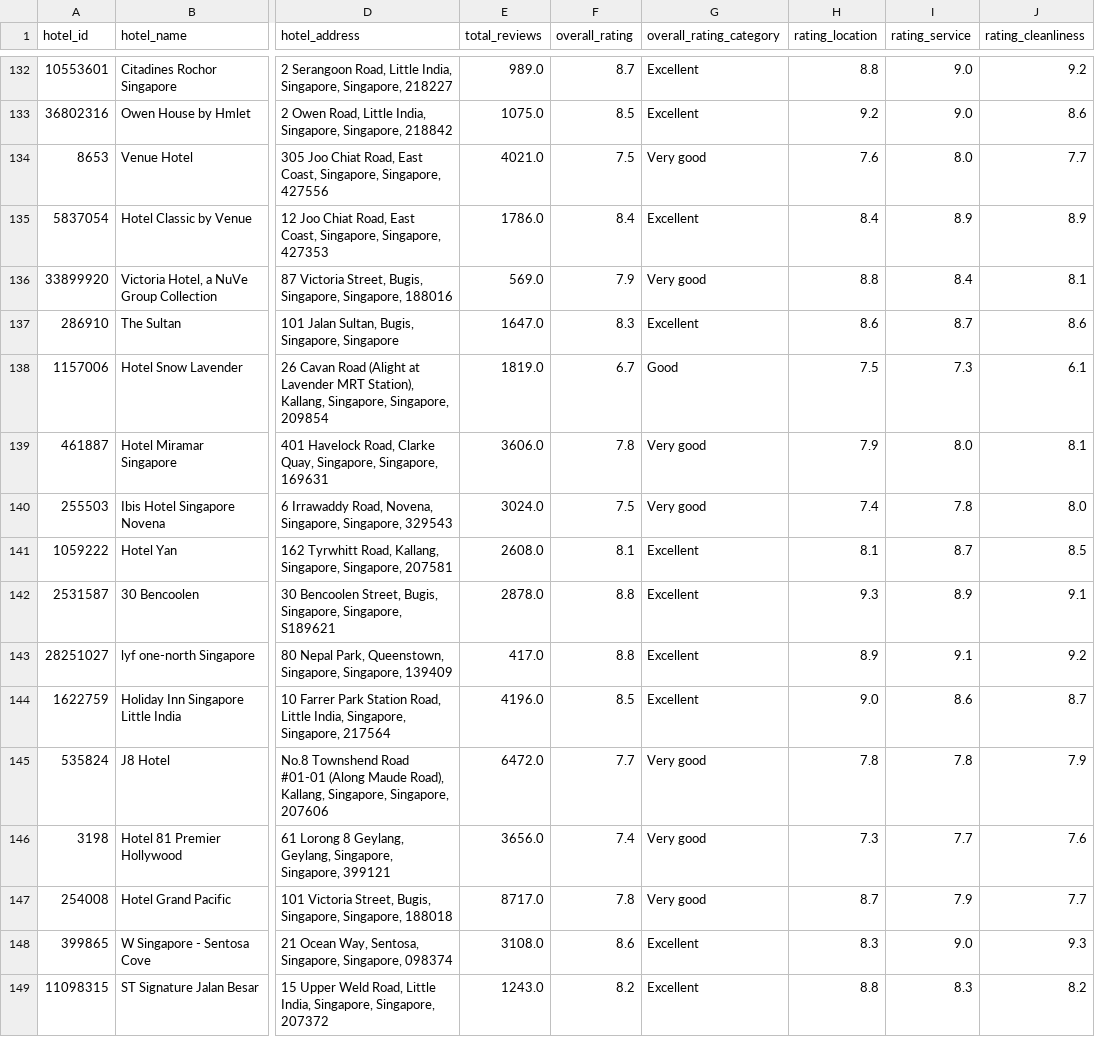
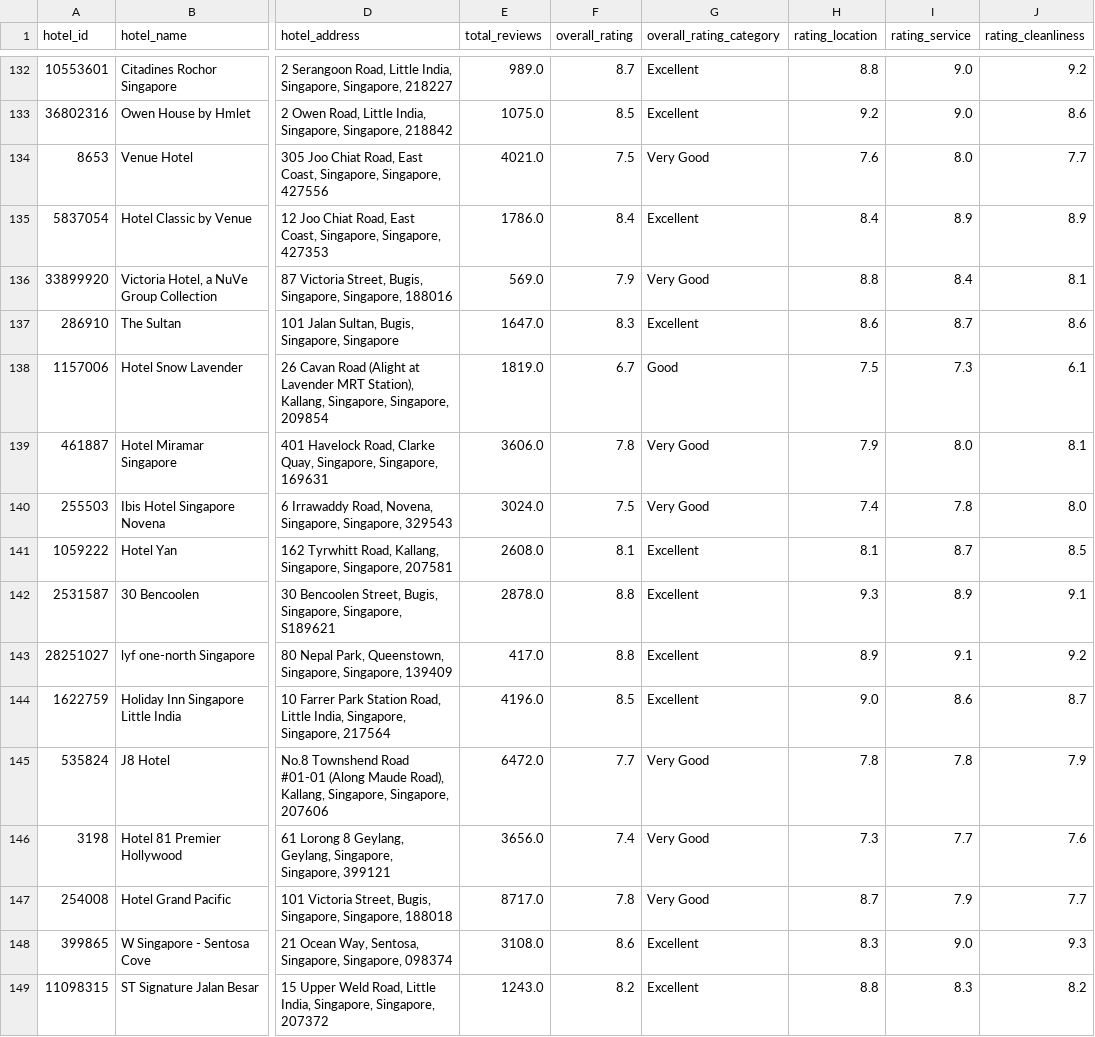
Before and after one commit to DaisioSK/NUS-TIC4902B, a CSV file: src/agoda_hotels_details_valid.csv, drawn as a sheet; only a part is shown, gaps mark what is left out; the diff covers the shown part only; the diff names each change by its address in the sheet, - before the commit and + after, or states it on an @@ line.

```diff
--- a/src/agoda_hotels_details_valid.csv
+++ b/src/agoda_hotels_details_valid.csv
-G134 (overall_rating_category): Very good
+G134 (overall_rating_category): Very Good
-G136 (overall_rating_category): Very good
+G136 (overall_rating_category): Very Good
-G139:G140 (overall_rating_category): Very good
+G139:G140 (overall_rating_category): Very Good
-G145:G147 (overall_rating_category): Very good
+G145:G147 (overall_rating_category): Very Good
```
Also changed, not shown: 139 edited cells elsewhere in this file, 1 other file.
